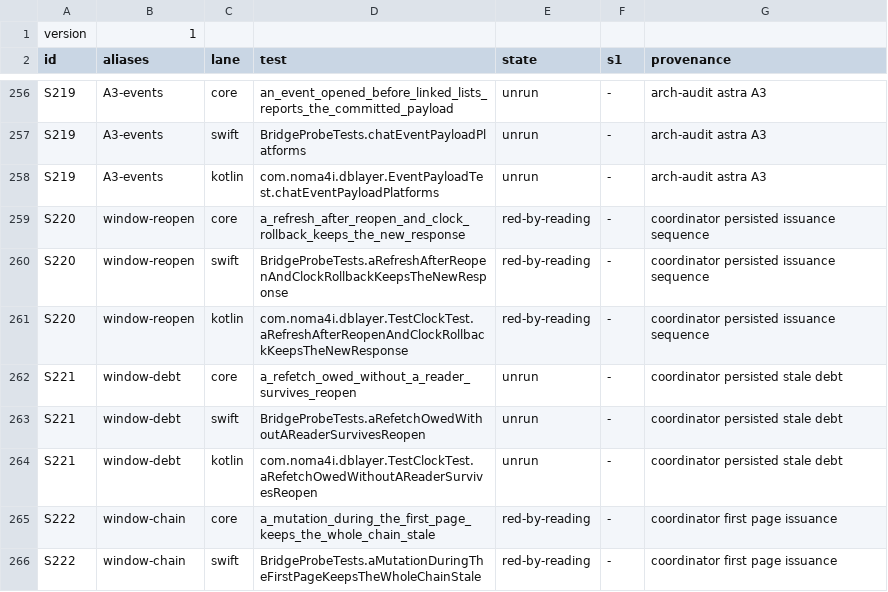
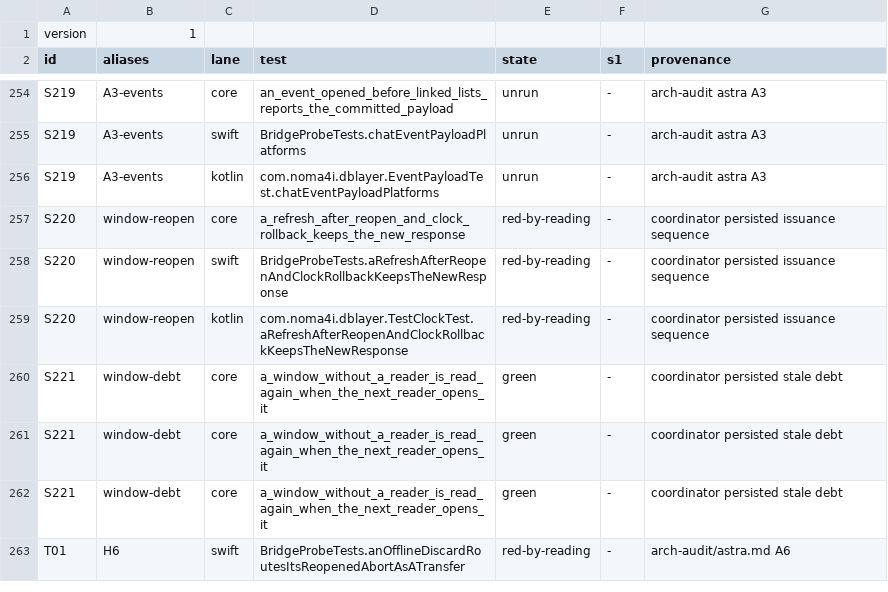
Before and after one commit to noma4i/dblayer, a TSV file: core/src/ffi/selftest/manifest.tsv, drawn as a sheet; only a part is shown, gaps mark what is left out; the shorter side is filled out with more unchanged rows; the diff covers the shown part only.

Commit message:
Mark the windows of a refetching action stale when its answer lands

```diff
--- a/core/src/ffi/selftest/manifest.tsv
+++ b/core/src/ffi/selftest/manifest.tsv
@@ -261,6 +259,4 @@ S220	window-reopen	swift	BridgeProbeTests.aRefreshAfterReopenAndClockRollbackKee
 S220	window-reopen	kotlin	com.noma4i.dblayer.TestClockTest.aRefreshAfterReopenAndClockRollbackKeepsTheNewResponse	red-by-reading	-	coordinator persisted issuance sequence
-S221	window-debt	core	a_refetch_owed_without_a_reader_survives_reopen	unrun	-	coordinator persisted stale debt
-S221	window-debt	swift	BridgeProbeTests.aRefetchOwedWithoutAReaderSurvivesReopen	unrun	-	coordinator persisted stale debt
-S221	window-debt	kotlin	com.noma4i.dblayer.TestClockTest.aRefetchOwedWithoutAReaderSurvivesReopen	unrun	-	coordinator persisted stale debt
-S222	window-chain	core	a_mutation_during_the_first_page_keeps_the_whole_chain_stale	red-by-reading	-	coordinator first page issuance
-S222	window-chain	swift	BridgeProbeTests.aMutationDuringTheFirstPageKeepsTheWholeChainStale	red-by-reading	-	coordinator first page issuance
+S221	window-debt	core	a_window_without_a_reader_is_read_again_when_the_next_reader_opens_it	green	-	coordinator persisted stale debt
+S221	window-debt	core	a_window_without_a_reader_is_read_again_when_the_next_reader_opens_it	green	-	coordinator persisted stale debt
+S221	window-debt	core	a_window_without_a_reader_is_read_again_when_the_next_reader_opens_it	green	-	coordinator persisted stale debt
```
Also changed, not shown: 1 added row and 7 removed rows elsewhere in this file, 28 other files.
